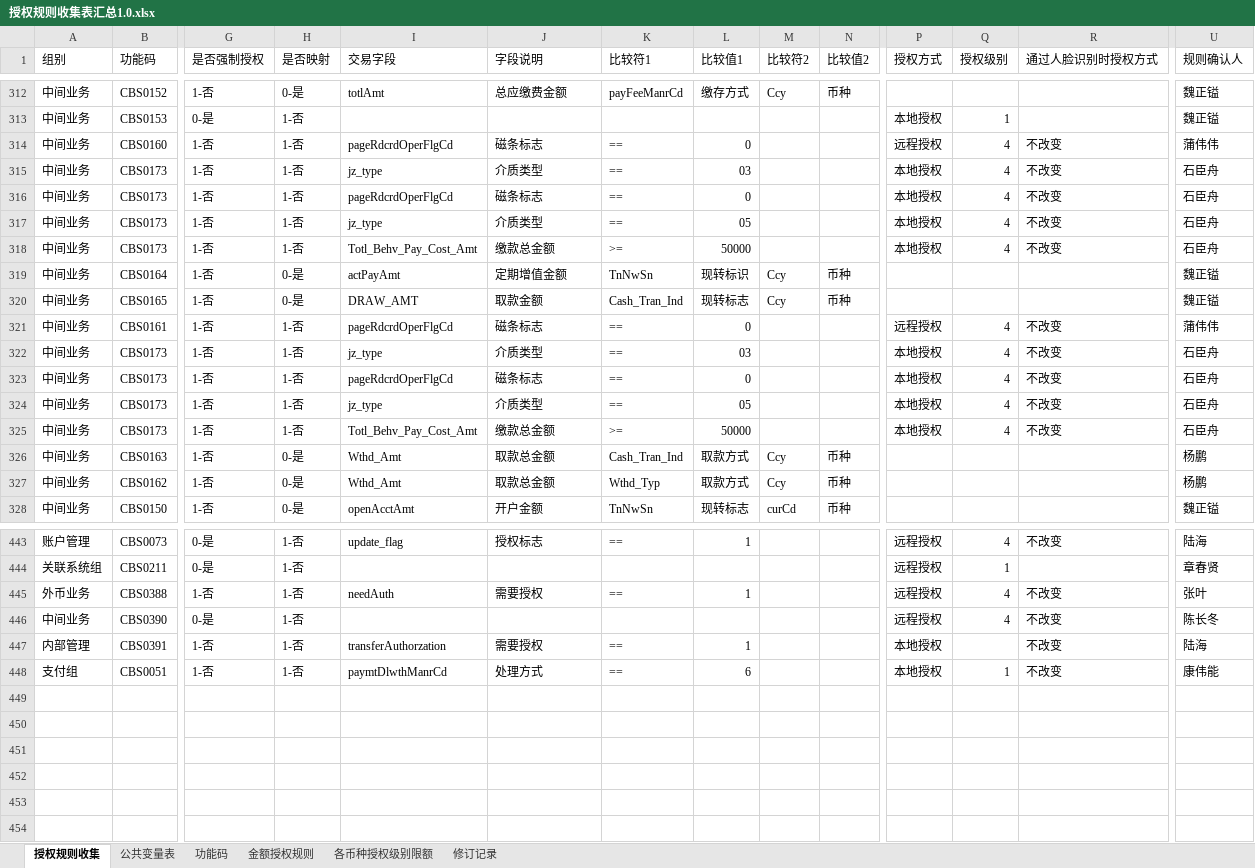
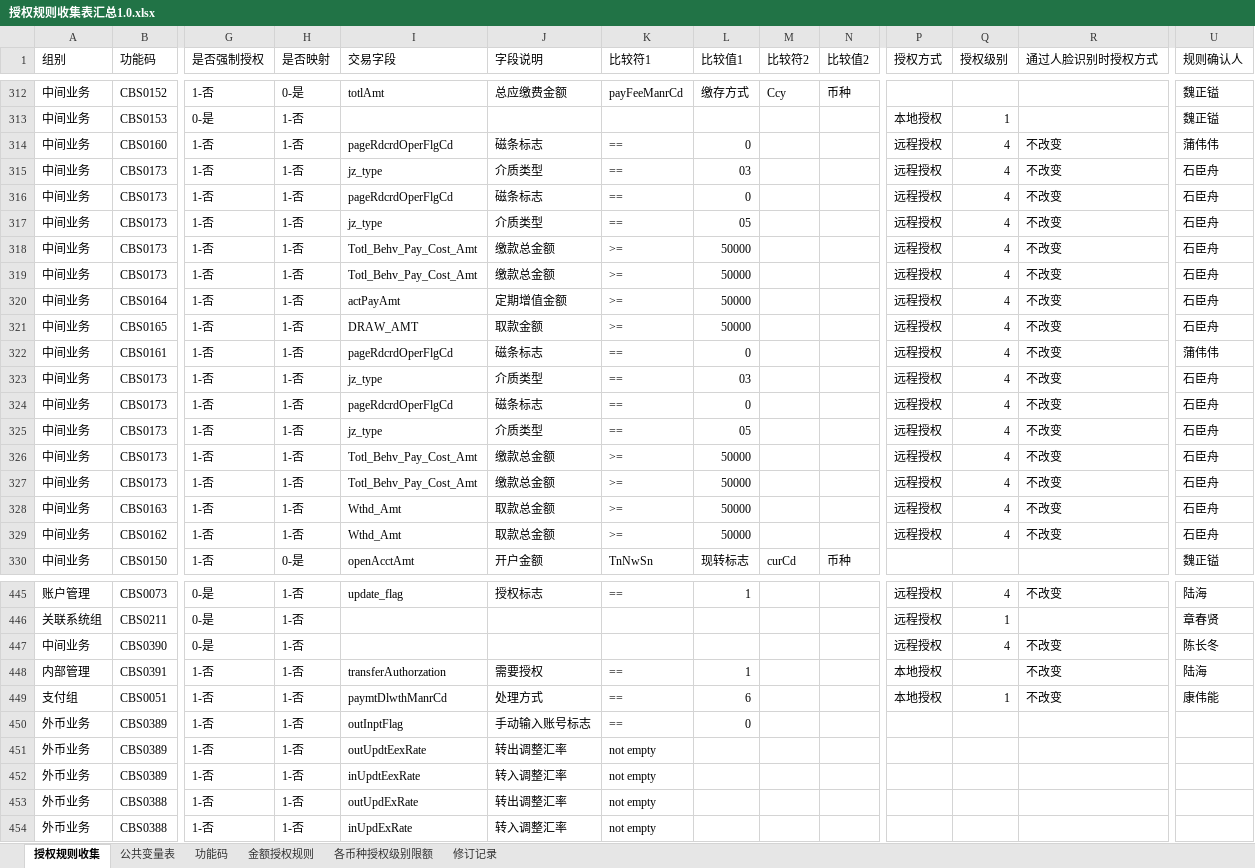
Before and after one commit to somebody2012/node-excel, an Excel workbook: src/auth/授权规则收集表汇总1.0.xlsx, sheet 授权规则收集, drawn as a sheet; only a part is shown, gaps mark what is left out; values as stored, in another font and other column widths than the file's, no cell formats; conditional formats not drawn; removed rows and columns are numbered as before the commit, all else as after; rows hold the shown columns only; the diff covers the shown part only; the diff names each change by its address in the sheet, - before the commit and + after, or states it on an @@ line.

```diff
--- a/src/auth/授权规则收集表汇总1.0.xlsx (sheet 授权规则收集)
+++ b/src/auth/授权规则收集表汇总1.0.xlsx (sheet 授权规则收集)
-P315:P318 (授权方式): 本地授权
+P315:P318 (授权方式): 远程授权
+row 319: 中间业务 | CBS0173 | 1-否 | 1-否 | Totl_Behv_Pay_Cost_Amt | 缴款总金额 | >= | 50000 |  |  | 远程授权 | 4 | 不改变 | 石臣舟
-H320:H321 (是否映射): 0-是
+H320:H321 (是否映射): 1-否
-K320 (比较符1): TnNwSn
+K320 (比较符1): >=
-L320 (比较值1): 现转标识
+L320 (比较值1): 50000
-M320:M321 (比较符2): Ccy
+M320:M321 (比较符2): (empty)
-N320:N321 (比较值2): 币种
+N320:N321 (比较值2): (empty)
-P320:P321 (授权方式): (empty)
+P320:P321 (授权方式): 远程授权
-Q320:Q321 (授权级别): (empty)
+Q320:Q321 (授权级别): 4
-R320:R321 (通过人脸识别时授权方式): (empty)
+R320:R321 (通过人脸识别时授权方式): 不改变
-U320:U321 (规则确认人): 魏正镒
+U320:U321 (规则确认人): 石臣舟
-K321 (比较符1): Cash_Tran_Ind
+K321 (比较符1): >=
-L321 (比较值1): 现转标志
+L321 (比较值1): 50000
-P323:P326 (授权方式): 本地授权
+P323:P326 (授权方式): 远程授权
+row 327: 中间业务 | CBS0173 | 1-否 | 1-否 | Totl_Behv_Pay_Cost_Amt | 缴款总金额 | >= | 50000 |  |  | 远程授权 | 4 | 不改变 | 石臣舟
-H328:H329 (是否映射): 0-是
+H328:H329 (是否映射): 1-否
-K328 (比较符1): Cash_Tran_Ind
+K328 (比较符1): >=
-L328:L329 (比较值1): 取款方式
+L328:L329 (比较值1): 50000
-M328:M329 (比较符2): Ccy
+M328:M329 (比较符2): (empty)
-N328:N329 (比较值2): 币种
+N328:N329 (比较值2): (empty)
-P328:P329 (授权方式): (empty)
+P328:P329 (授权方式): 远程授权
-Q328:Q329 (授权级别): (empty)
+Q328:Q329 (授权级别): 4
-R328:R329 (通过人脸识别时授权方式): (empty)
+R328:R329 (通过人脸识别时授权方式): 不改变
-U328:U329 (规则确认人): 杨鹏
+U328:U329 (规则确认人): 石臣舟
-K329 (比较符1): Wthd_Typ
+K329 (比较符1): >=
-row 445: 外币业务 | CBS0388 | 1-否 | 1-否 | needAuth | 需要授权 | == | 1 |  |  | 远程授权 | 4 | 不改变 | 张叶
+row 450: 外币业务 | CBS0389 | 1-否 | 1-否 | outInptFlag | 手动输入账号标志 | == | 0
+row 451: 外币业务 | CBS0389 | 1-否 | 1-否 | outUpdtEexRate | 转出调整汇率 | not empty
+row 452: 外币业务 | CBS0389 | 1-否 | 1-否 | inUpdtEexRate | 转入调整汇率 | not empty
+row 453: 外币业务 | CBS0388 | 1-否 | 1-否 | outUpdExRate | 转出调整汇率 | not empty
+row 454: 外币业务 | CBS0388 | 1-否 | 1-否 | inUpdExRate | 转入调整汇率 | not empty
```
Also changed, not shown: 5 edited cells elsewhere in this sheet, cell formats, src/customerInput/客户信息录入.xlsx, src/customerView/客户视图.xlsx, 35 other files.
